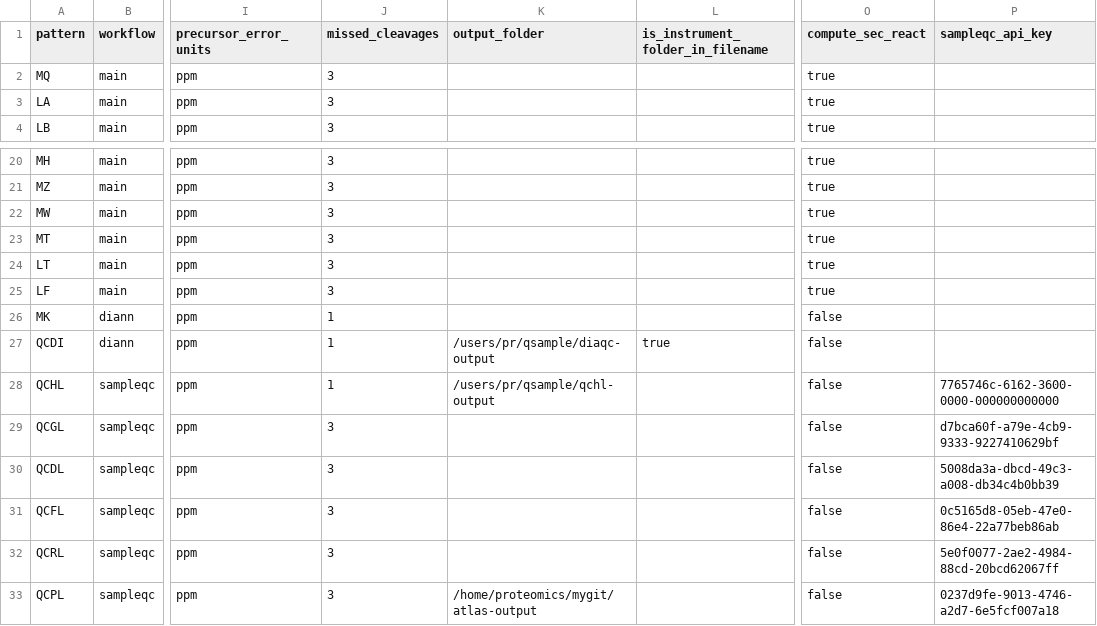
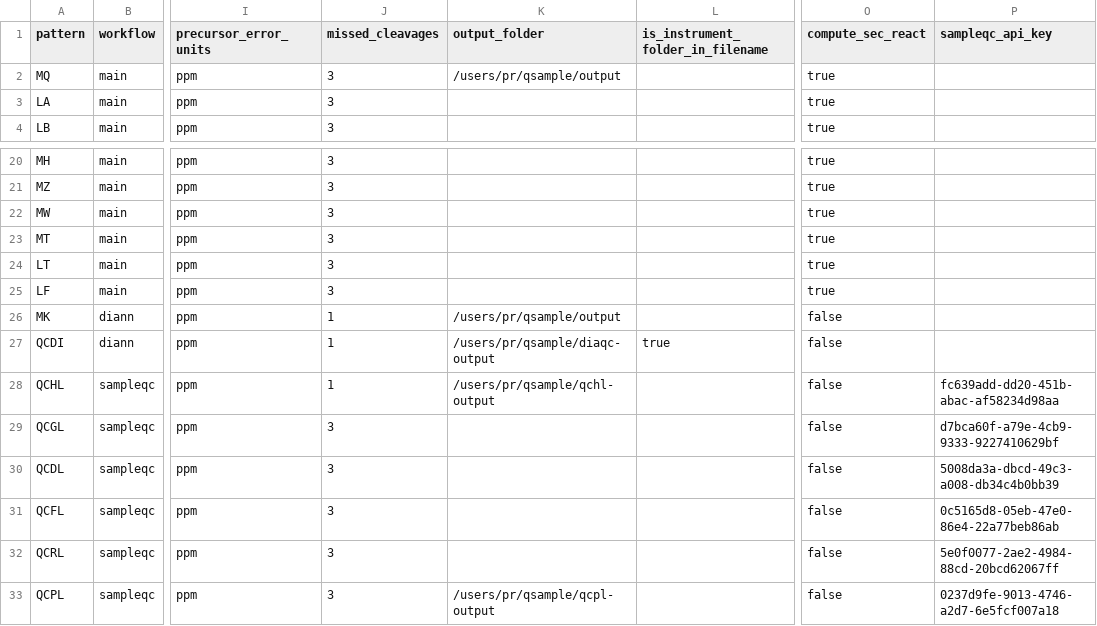
Before and after one commit to proteomicsunitcrg/atlas, a CSV file: assets/crg_methods.csv, drawn as a sheet; only a part is shown, gaps mark what is left out; the diff names each change by its address in the sheet, - before the commit and + after, or states it on an @@ line.

Commit message:
Added output folder for MQ and MK

```diff
--- a/assets/crg_methods.csv
+++ b/assets/crg_methods.csv
-K2 (output_folder): (empty)
+K2 (output_folder): /users/pr/qsample/output
-K26 (output_folder): (empty)
+K26 (output_folder): /users/pr/qsample/output
-P28 (sampleqc_api_key): 7765746c-6162-3600-0000-000000000000
+P28 (sampleqc_api_key): fc639add-dd20-451b-abac-af58234d98aa
-K33 (output_folder): /home/proteomics/mygit/atlas-output
+K33 (output_folder): /users/pr/qsample/qcpl-output
```
